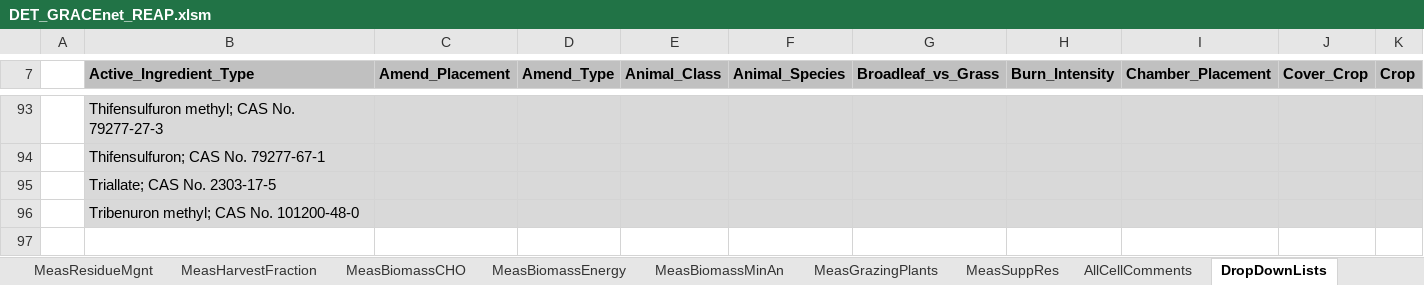
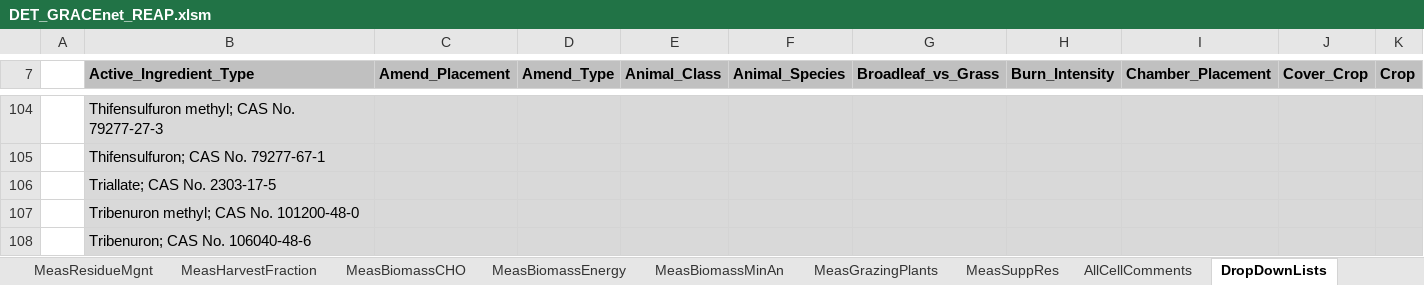
Before and after one commit to ARS-PDI/agcros-det, an Excel workbook: DET_GRACEnet_REAP.xlsm, sheet DropDownLists, drawn as a sheet; only a part is shown, gaps mark what is left out; values as stored, in another font and other column widths than the file's, no borders; charts and pictures not drawn; rows hold the shown columns only; the diff covers the shown part only; the diff names each change by its address in the sheet, - before the commit and + after, or states it on an @@ line.

```diff
--- a/DET_GRACEnet_REAP.xlsm (sheet DropDownLists)
+++ b/DET_GRACEnet_REAP.xlsm (sheet DropDownLists)
+row 108:  | Tribenuron; CAS No. 106040-48-6
```
Also changed, not shown: other rows of this sheet, sheet ValidationData, sheet ValueDomains, sheet Instructions, sheet MeasSoilChem, formulas that keep their value, charts or pictures.
